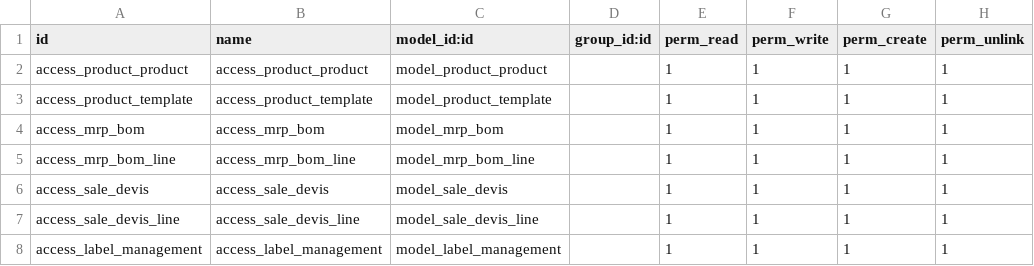
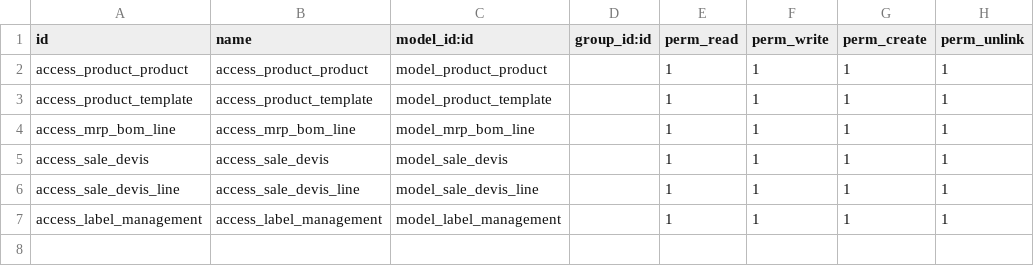
Before and after one commit to IbrahimOuchari/WGL, a CSV file: nn_custom_product_costing/security/ir.model.access.csv, drawn as a sheet; the diff names each change by its address in the sheet, - before the commit and + after, or states it on an @@ line.

Commit message:
[IMP] nn_collect_components: enhance BOM management, permissions, and UI behavior
- Add nn_reporting dependency and new BOM-related views
- Introduce BOM readonly and validation security groups with access rules
- Improve BOM state workflow buttons and readonly behavior
- Update MRP Production to reset BOM on product change
- Refactor leftover components logic for done/cancel states
- Enhance BOM selection domain and search filters
- Adjust BOM tree view inheritance to reporting cost view
- Clean up and rename return/collect components wizards
- Remove global BOM access from custom product costing module

```diff
--- a/nn_custom_product_costing/security/ir.model.access.csv
+++ b/nn_custom_product_costing/security/ir.model.access.csv
-row 4: access_mrp_bom | access_mrp_bom | model_mrp_bom |  | 1 | 1 | 1 | 1
```
Also changed, not shown: 22 other files.
